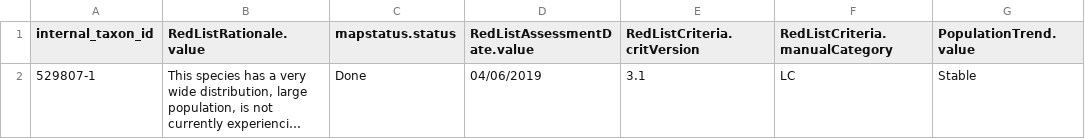
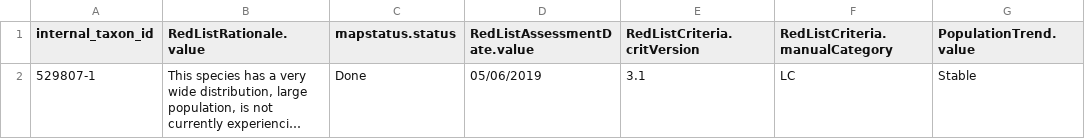
Before and after one commit to stevenpbachman/shinyRapidLeastConcern, a CSV file: data/singlezip/assessments.csv, drawn as a sheet; only a part is shown; long unchanged cells end in …; the diff names each change by its address in the sheet, - before the commit and + after, or states it on an @@ line.

```diff
--- a/data/singlezip/assessments.csv
+++ b/data/singlezip/assessments.csv
-D2 (RedListAssessmentDate.value): 04/06/2019
+D2 (RedListAssessmentDate.value): 05/06/2019
```
Also changed, not shown: 3 other files.
